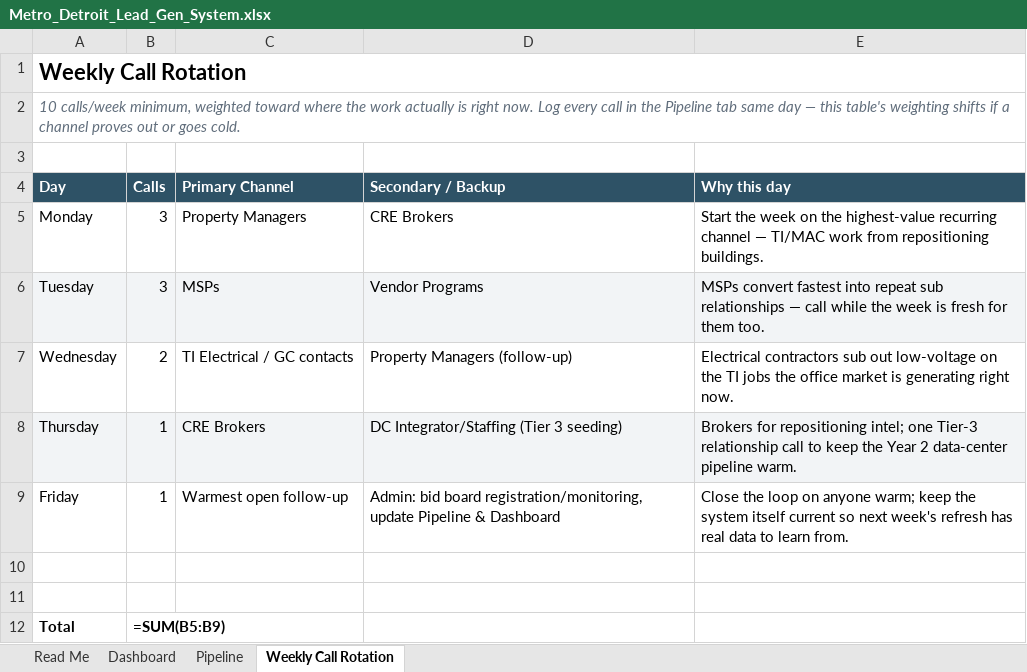
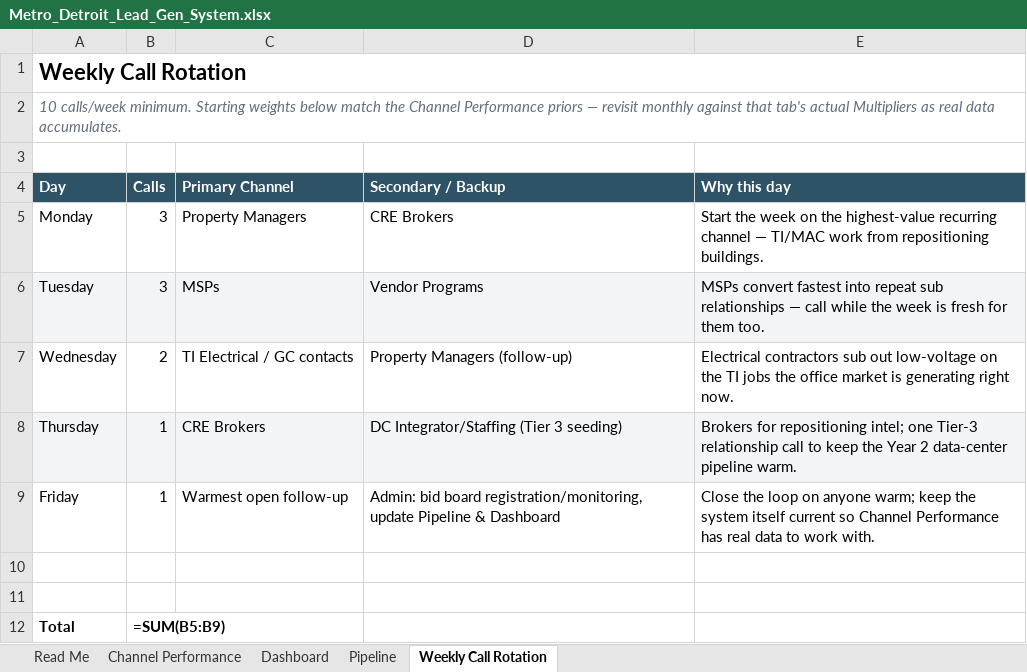
Before and after one commit to AzRea7/Michigan-leads, an Excel workbook: Metro_Detroit_Lead_Gen_System.xlsx, sheet Weekly Call Rotation, drawn as a sheet; values as stored, in another font and other column widths than the file's, no borders; formulas without a stored value are shown as written; the diff names each change by its address in the sheet, - before the commit and + after, or states it on an @@ line.

```diff
--- a/Metro_Detroit_Lead_Gen_System.xlsx (sheet Weekly Call Rotation)
+++ b/Metro_Detroit_Lead_Gen_System.xlsx (sheet Weekly Call Rotation)
+sheet tab: Channel Performance
-A2 (Day): 10 calls/week minimum, weighted toward where the work actually is right now. Log every call in the Pipeline tab same day — this table's weighting shifts if a channel proves out or goes cold.
+A2 (Day): 10 calls/week minimum. Starting weights below match the Channel Performance priors — revisit monthly against that tab's actual Multipliers as real data accumulates.
-E9 (Why this day): …current so next week's refresh has real data to learn from.
+E9 (Why this day): …current so Channel Performance has real data to work with.
```
Also changed, not shown: sheet Pipeline, sheet Read Me, sheet Dashboard, 1 other file.
